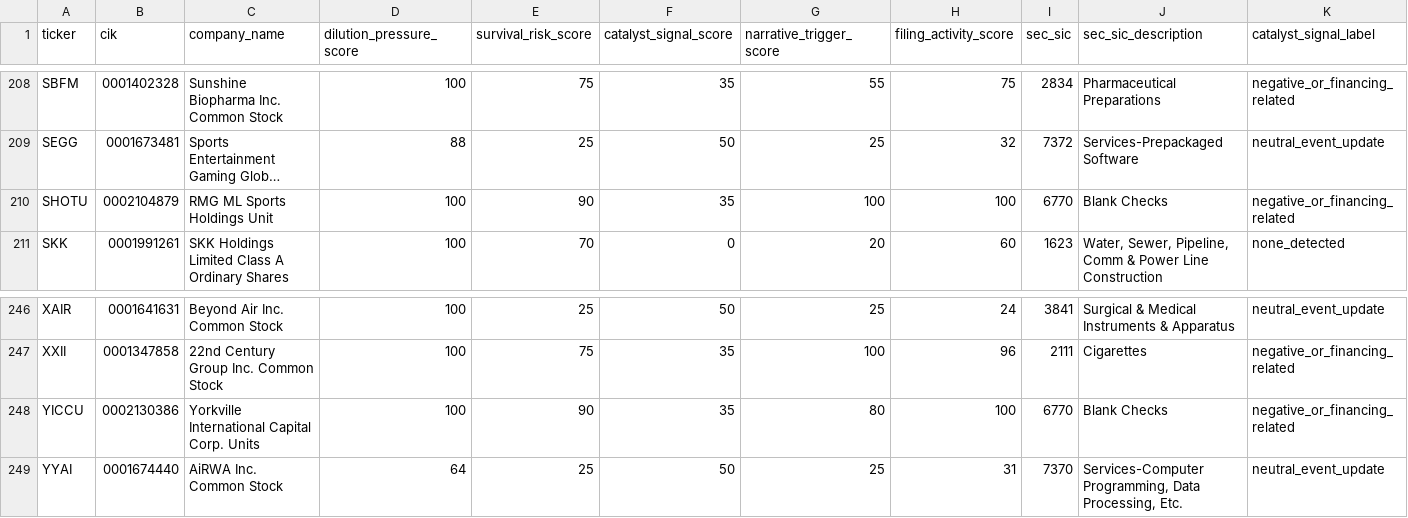
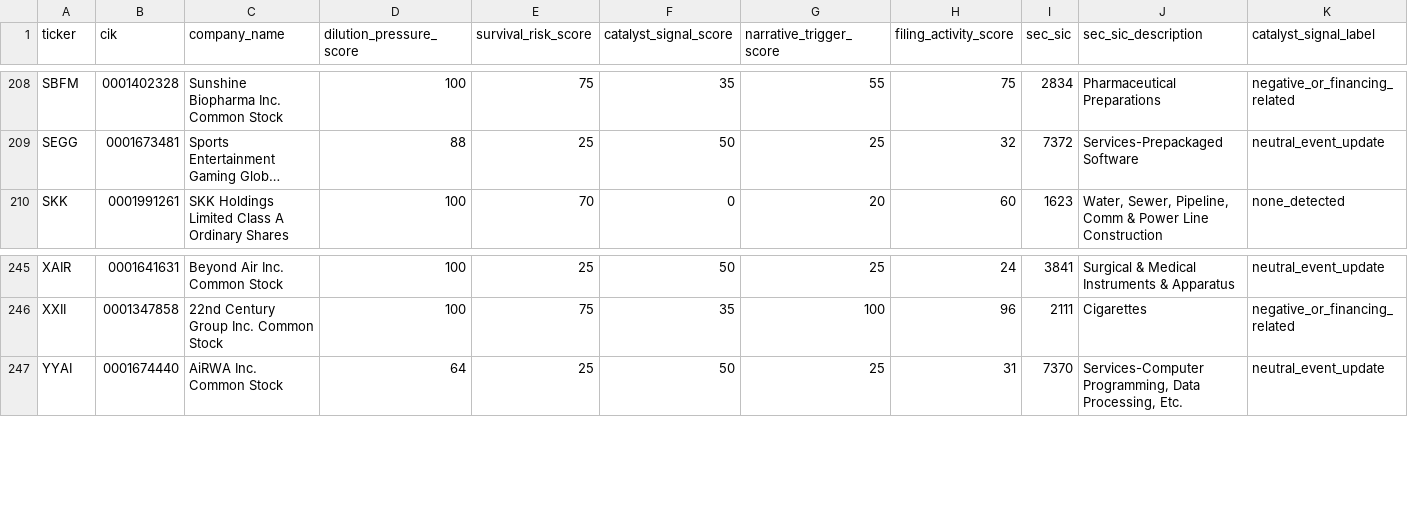
Before and after one commit to Kastnermj/mysterymachine, a CSV file: data/processed/sec_filing_signals.csv, drawn as a sheet; only a part is shown, gaps mark what is left out; long unchanged cells end in …; rows hold the shown columns only; the diff names each change by its address in the sheet, - before the commit and + after, or states it on an @@ line.

```diff
--- a/data/processed/sec_filing_signals.csv
+++ b/data/processed/sec_filing_signals.csv
-row 210: SHOTU | 0002104879 | RMG ML Sports Holdings Unit | 100 | 90 | 35 | 100 | 100 | 6770 | Blank Checks | negative_or_financing_related
-row 248: YICCU | 0002130386 | Yorkville International Capital Corp. Units | 100 | 90 | 35 | 80 | 100 | 6770 | Blank Checks | negative_or_financing_related
```
Also changed, not shown: data/processed/event_shocks.csv, data/processed/fundamentals_stub.csv, 10 other files.
